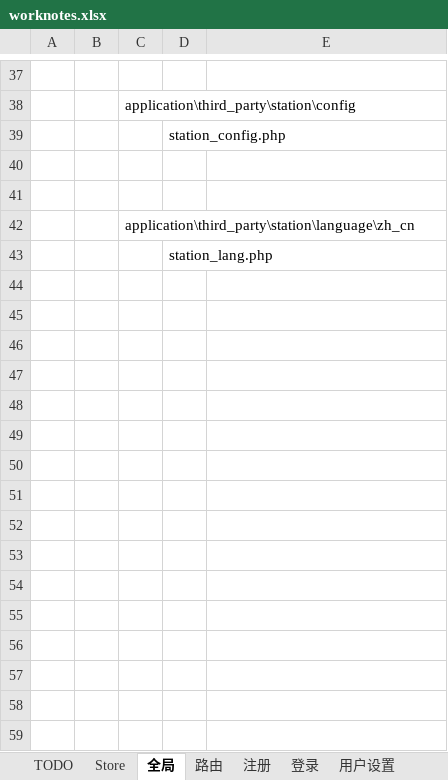
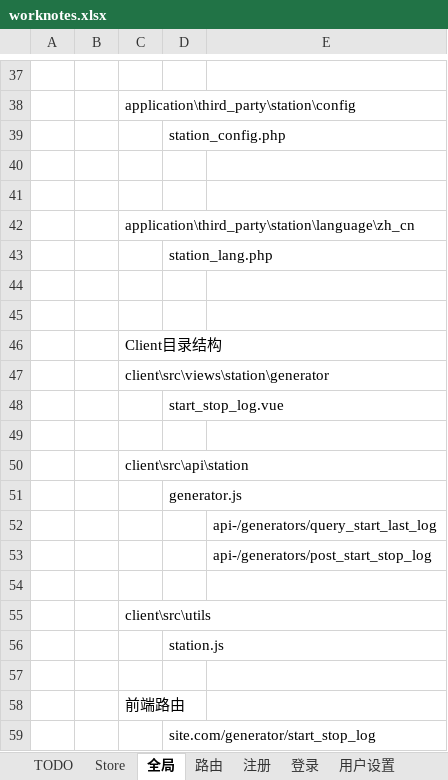
Before and after one commit to freeaircn/demo, an Excel workbook: worknotes.xlsx, sheet 全局, drawn as a sheet; only a part is shown, gaps mark what is left out; values as stored, in another font and other column widths than the file's, no borders; the diff names each change by its address in the sheet, - before the commit and + after, or states it on an @@ line.

Commit message:
mod files structure of client and server

```diff
--- a/worknotes.xlsx (sheet 全局)
+++ b/worknotes.xlsx (sheet 全局)
+row 44: (empty)
+row 45: (empty)
+row 46:  |  | Client目录结构
+row 47:  |  | client\src\views\station\generator
+row 48:  |  |  | start_stop_log.vue
+row 49: (empty)
+row 50:  |  | client\src\api\station
+row 51:  |  |  | generator.js
+row 52:  |  |  |  | api-/generators/query_start_last_log
+row 53:  |  |  |  | api-/generators/post_start_stop_log
+row 54: (empty)
+row 55:  |  | client\src\utils
+row 56:  |  |  | station.js
+row 57: (empty)
+row 58:  |  | 前端路由
+row 59:  |  |  | site.com/generator/start_stop_log
```
Also changed, not shown: sheet 路由, 22 other files.
